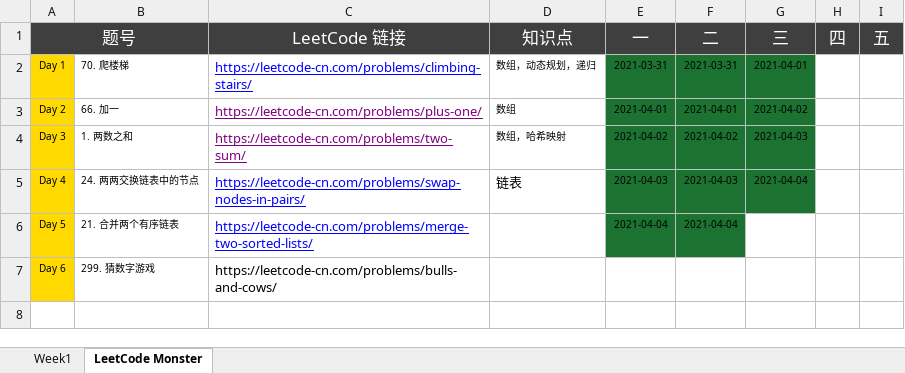
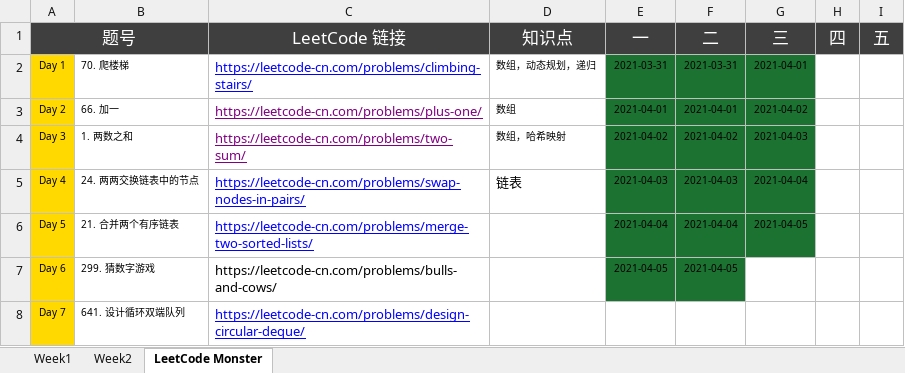
Before and after one commit to automano/Golang-LeetCode, an Excel workbook: Wudu Practice.xlsx, sheet LeetCode Monster, drawn as a sheet; values as stored, in another font and other column widths than the file's, no borders; the diff names each change by its address in the sheet, - before the commit and + after, or states it on an @@ line.

```diff
--- a/Wudu Practice.xlsx (sheet LeetCode Monster)
+++ b/Wudu Practice.xlsx (sheet LeetCode Monster)
+sheet tab: Week2
-G6 (三): (empty)
+G6 (三): 2021-04-05
-G6 fill: none
+G6 fill: #1C7231
-E7 (一): (empty)
+E7 (一): 2021-04-05
-E7:F7 fill: none
+E7:F7 fill: #1C7231
-F7 (二): (empty)
+F7 (二): 2021-04-05
+row 8: Day 7 | 641. 设计循环双端队列 | https://leetcode-cn.com/problems/design-circular-deque/
```
Also changed, not shown: sheet Week1, 7 other files.
